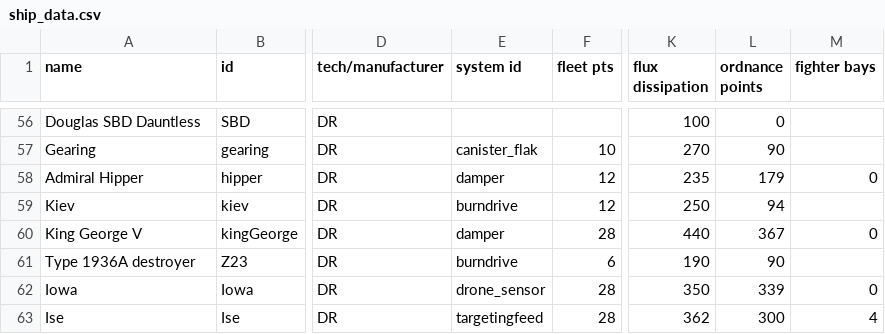
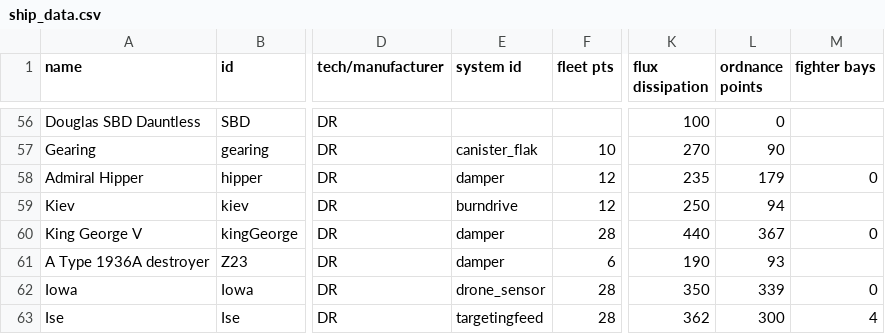
Before and after one commit to bryceOctovioOstrem/domainReformed, a CSV file: data/hulls/ship_data.csv, drawn as a sheet; only a part is shown, gaps mark what is left out; the diff names each change by its address in the sheet, - before the commit and + after, or states it on an @@ line.

```diff
--- a/data/hulls/ship_data.csv
+++ b/data/hulls/ship_data.csv
-A61 (name): Type 1936A destroyer
+A61 (name): A Type 1936A destroyer
-E61 (system id): burndrive
+E61 (system id): damper
-L61 (ordnance points): 90
+L61 (ordnance points): 93
```
Also changed, not shown: 3 other files.
